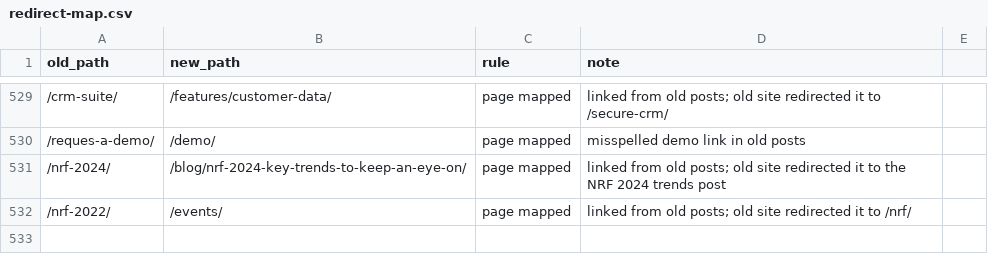
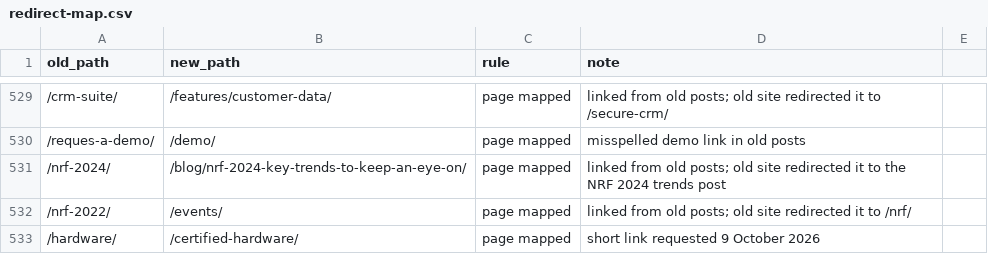
Before and after one commit to bmartincic-sys/teamwork-cms, a CSV file: teamwork-cms/tools/redirects/redirect-map.csv, drawn as a sheet; only a part is shown, gaps mark what is left out; the diff names each change by its address in the sheet, - before the commit and + after, or states it on an @@ line.

```diff
--- a/teamwork-cms/tools/redirects/redirect-map.csv
+++ b/teamwork-cms/tools/redirects/redirect-map.csv
+row 533: /hardware/ | /certified-hardware/ | page mapped | short link requested 9 October 2026
```
Also changed, not shown: 1 other file.
